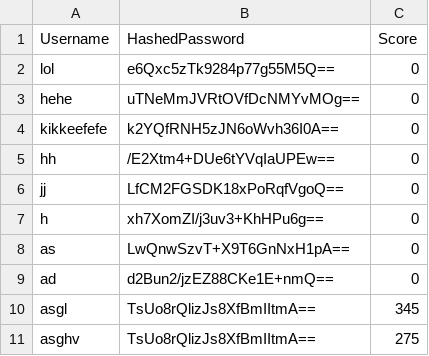
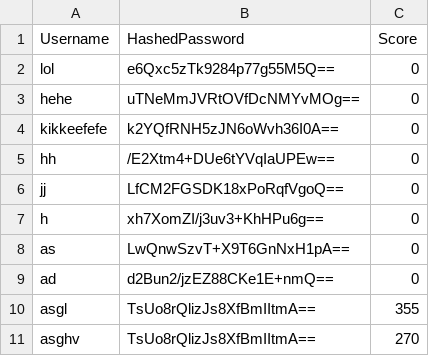
Before and after one commit to joaossousa12/feup-cpd, a CSV file: assign2/src/database.csv, drawn as a sheet.

```diff
--- a/assign2/src/database.csv
+++ b/assign2/src/database.csv
@@ -9,3 +9,3 @@ as,LwQnwSzvT+X9T6GnNxH1pA==,0
 ad,d2Bun2/jzEZ88CKe1E+nmQ==,0
-asgl,TsUo8rQlizJs8XfBmIItmA==,345
-asghv,TsUo8rQlizJs8XfBmIItmA==,275
+asgl,TsUo8rQlizJs8XfBmIItmA==,355
+asghv,TsUo8rQlizJs8XfBmIItmA==,270
```
Also changed, not shown: assign2/src/serverTokens/tokens.csv, 3 other files.
